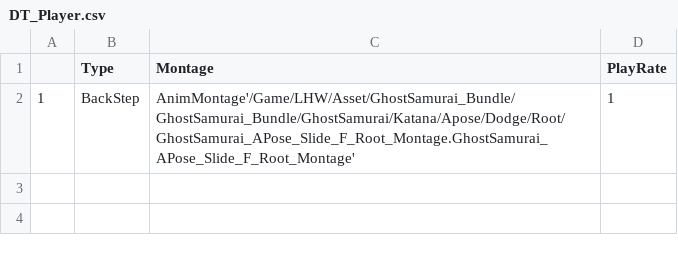
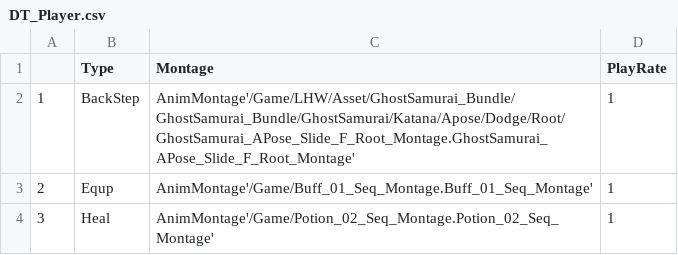
Before and after one commit to PJdaetachuldong/ProjectDT, a CSV file: Content/LHW/Data/DT_Player.csv, drawn as a sheet; the diff names each change by its address in the sheet, - before the commit and + after, or states it on an @@ line.

```diff
--- a/Content/LHW/Data/DT_Player.csv
+++ b/Content/LHW/Data/DT_Player.csv
+row 3: 2 | Equp | AnimMontage'/Game/Buff_01_Seq_Montage.Buff_01_Seq_Montage' | 1
+row 4: 3 | Heal | AnimMontage'/Game/Potion_02_Seq_Montage.Potion_02_Seq_Montage' | 1
```
Also changed, not shown: 38 other files.
